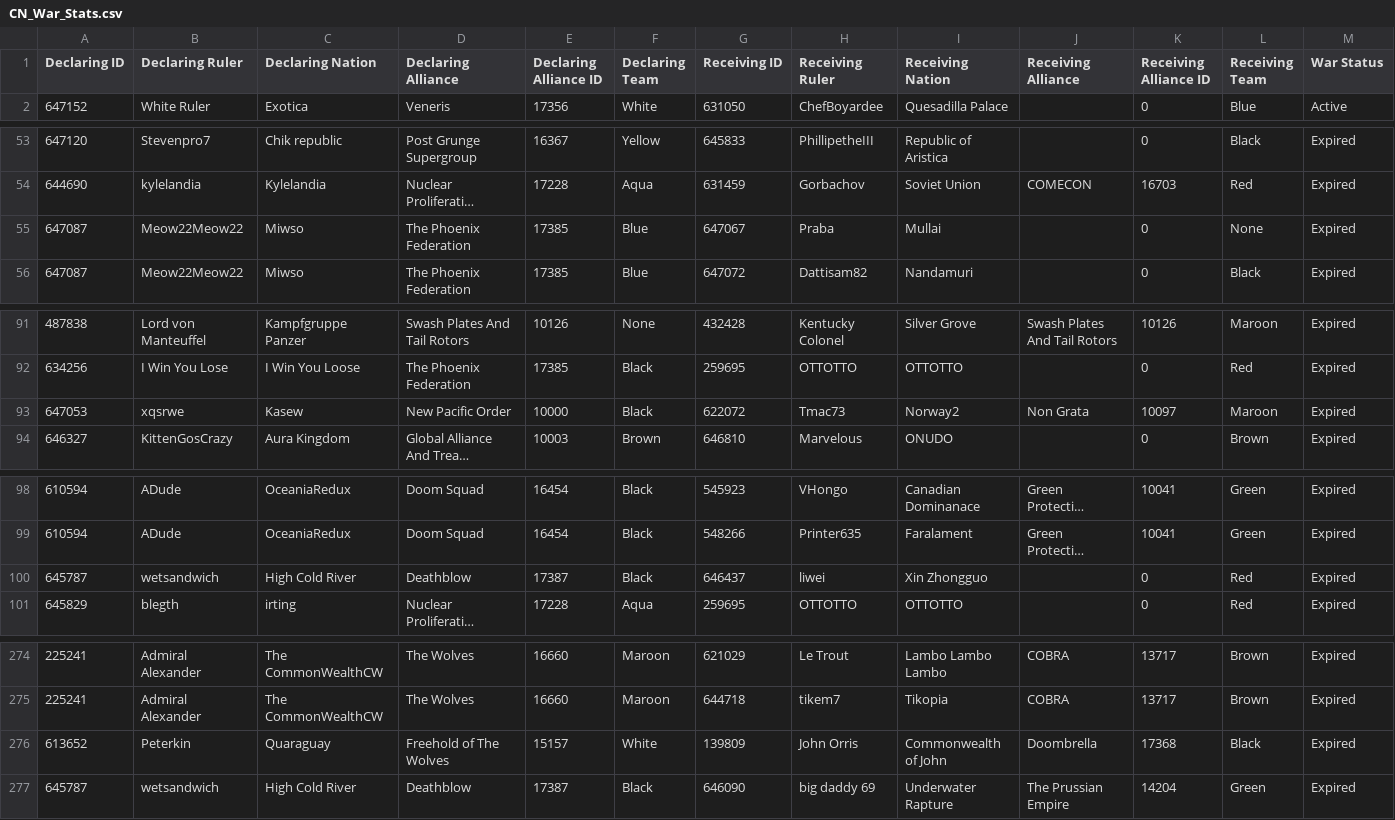
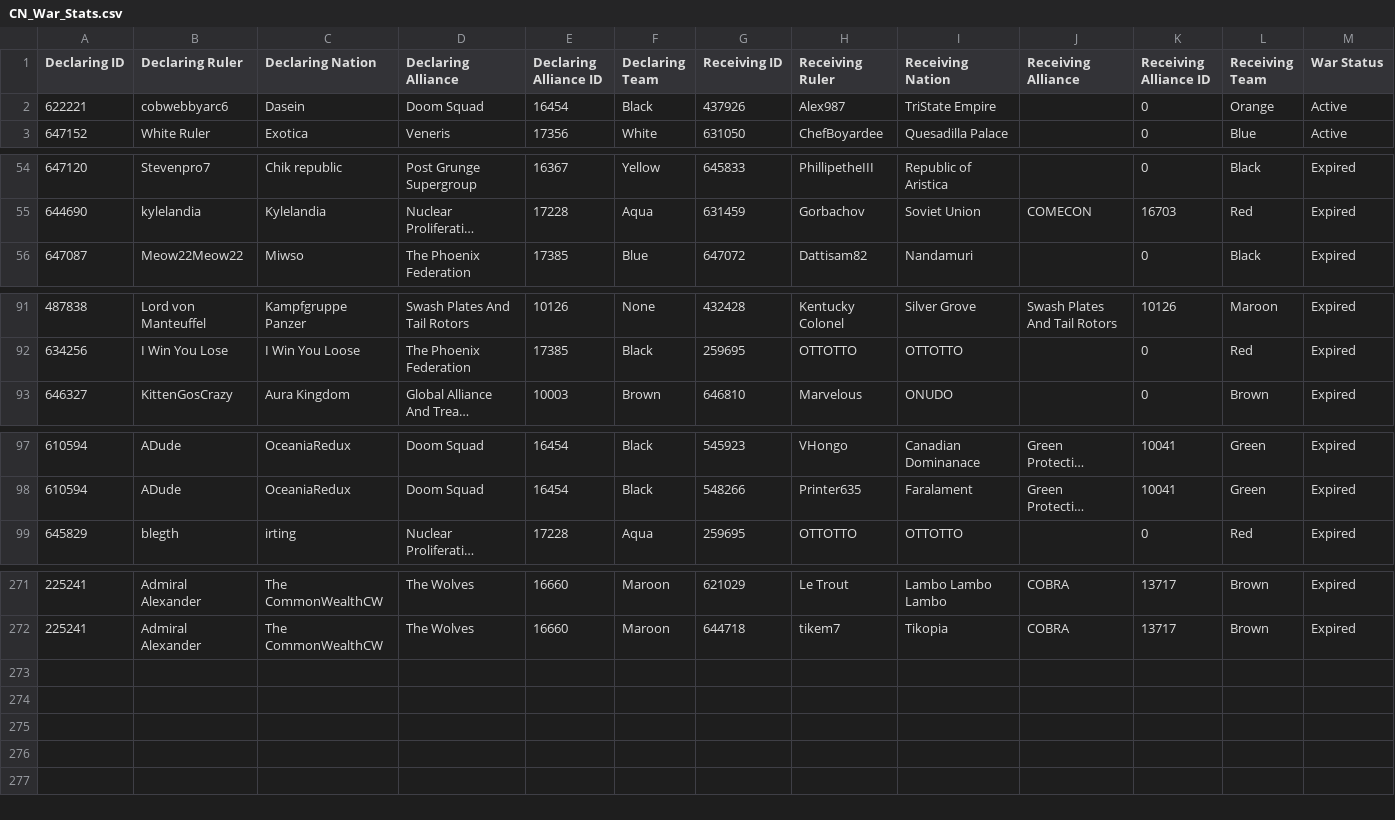
Before and after one commit to oh-ari/oh-ari.github.io, a CSV file: daily/CN_War_Stats.csv, drawn as a sheet; only a part is shown, gaps mark what is left out; long unchanged cells end in …; removed rows and columns are numbered as before the commit, all else as after; rows hold the shown columns only; the diff covers the shown part only; the diff names each change by its address in the sheet, - before the commit and + after, or states it on an @@ line.

```diff
--- a/daily/CN_War_Stats.csv
+++ b/daily/CN_War_Stats.csv
+row 2: 622221 | cobwebbyarc6 | Dasein | Doom Squad | 16454 | Black | 437926 | Alex987 | TriState Empire |  | 0 | Orange | Active
-row 55: 647087 | Meow22Meow22 | Miwso | The Phoenix Federation | 17385 | Blue | 647067 | Praba | Mullai |  | 0 | None | Expired
-row 93: 647053 | xqsrwe | Kasew | New Pacific Order | 10000 | Black | 622072 | Tmac73 | Norway2 | Non Grata | 10097 | Maroon | Expired
-row 100: 645787 | wetsandwich | High Cold River | Deathblow | 17387 | Black | 646437 | liwei | Xin Zhongguo |  | 0 | Red | Expired
-row 276: 613652 | Peterkin | Quaraguay | Freehold of The Wolves | 15157 | White | 139809 | John Orris | Commonwealth of John | Doombrella | 17368 | Black | Expired
-row 277: 645787 | wetsandwich | High Cold River | Deathblow | 17387 | Black | 646090 | big daddy 69 | Underwater Rapture | The Prussian Empire | 14204 | Green | Expired
```
Also changed, not shown: 1 removed row and 3 edited cells elsewhere in this file, daily/CN_Alliance_Stats.csv, daily/CN_Foreign_Aid.csv, 3 other files.
